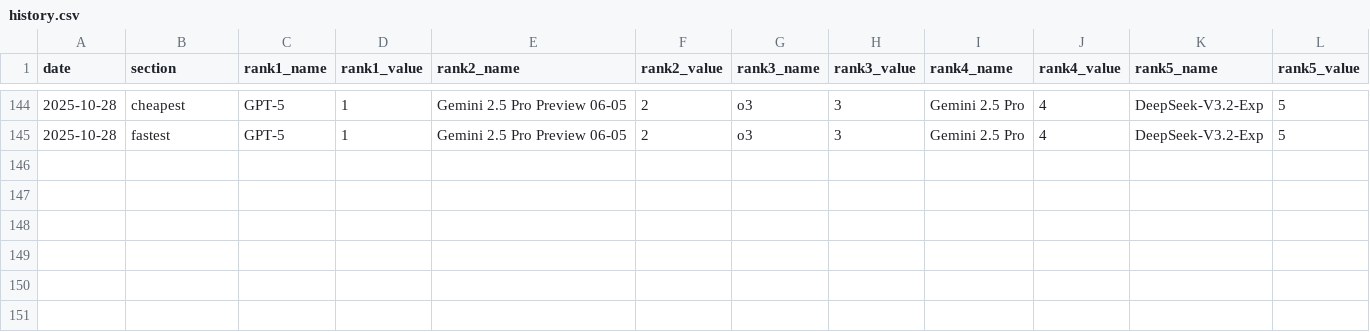
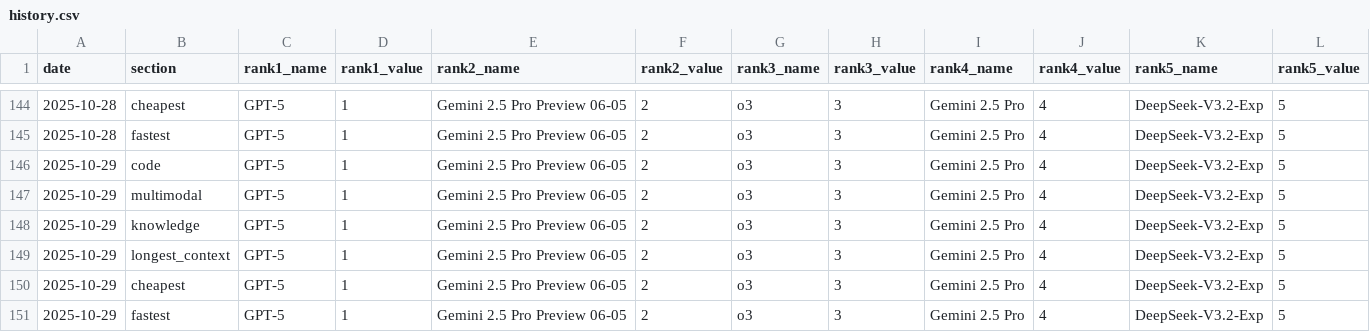
Before and after one commit to Thejokers-95/Llm-update, a CSV file: history/history.csv, drawn as a sheet; only a part is shown, gaps mark what is left out.

```diff
--- a/history/history.csv
+++ b/history/history.csv
@@ -145 +145,7 @@ date,section,rank1_name,rank1_value,rank2_name,rank2_value,rank3_name,rank3_valu
 "2025-10-28","fastest","GPT-5","1","Gemini 2.5 Pro Preview 06-05","2","o3","3","Gemini 2.5 Pro","4","DeepSeek-V3.2-Exp","5"
+"2025-10-29","code","GPT-5","1","Gemini 2.5 Pro Preview 06-05","2","o3","3","Gemini 2.5 Pro","4","DeepSeek-V3.2-Exp","5"
+"2025-10-29","multimodal","GPT-5","1","Gemini 2.5 Pro Preview 06-05","2","o3","3","Gemini 2.5 Pro","4","DeepSeek-V3.2-Exp","5"
+"2025-10-29","knowledge","GPT-5","1","Gemini 2.5 Pro Preview 06-05","2","o3","3","Gemini 2.5 Pro","4","DeepSeek-V3.2-Exp","5"
+"2025-10-29","longest_context","GPT-5","1","Gemini 2.5 Pro Preview 06-05","2","o3","3","Gemini 2.5 Pro","4","DeepSeek-V3.2-Exp","5"
+"2025-10-29","cheapest","GPT-5","1","Gemini 2.5 Pro Preview 06-05","2","o3","3","Gemini 2.5 Pro","4","DeepSeek-V3.2-Exp","5"
+"2025-10-29","fastest","GPT-5","1","Gemini 2.5 Pro Preview 06-05","2","o3","3","Gemini 2.5 Pro","4","DeepSeek-V3.2-Exp","5"
```
Also changed, not shown: 1 other file.
